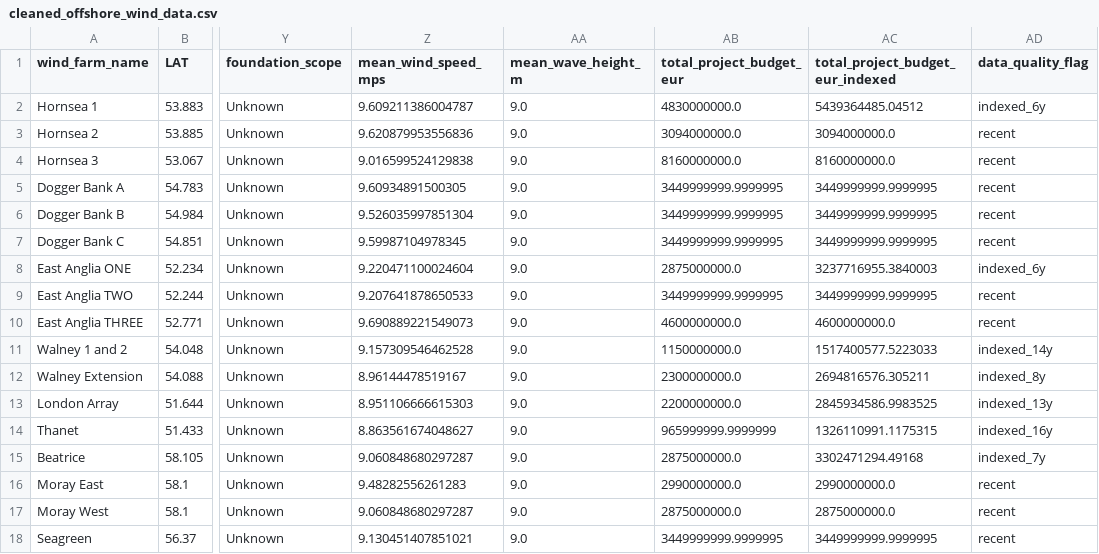
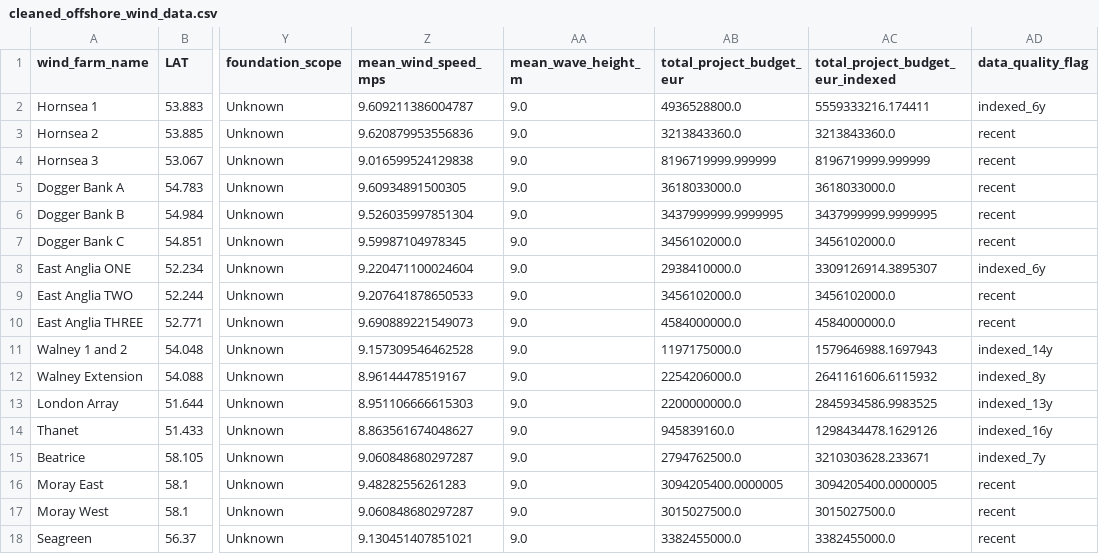
Before and after one commit to werag55/WindFarm, a CSV file: data/cleaned_offshore_wind_data.csv, drawn as a sheet; only a part is shown, gaps mark what is left out; the diff covers the shown part only; the diff names each change by its address in the sheet, - before the commit and + after, or states it on an @@ line.

```diff
--- a/data/cleaned_offshore_wind_data.csv
+++ b/data/cleaned_offshore_wind_data.csv
-AB2 (total_project_budget_eur): 4830000000.0
+AB2 (total_project_budget_eur): 4936528800.0
-AC2 (total_project_budget_eur_indexed): 5439364485.04512
+AC2 (total_project_budget_eur_indexed): 5559333216.174411
-AB3 (total_project_budget_eur): 3094000000.0
+AB3 (total_project_budget_eur): 3213843360.0
-AC3 (total_project_budget_eur_indexed): 3094000000.0
+AC3 (total_project_budget_eur_indexed): 3213843360.0
-AB4 (total_project_budget_eur): 8160000000.0
+AB4 (total_project_budget_eur): 8196719999.999999
-AC4 (total_project_budget_eur_indexed): 8160000000.0
+AC4 (total_project_budget_eur_indexed): 8196719999.999999
-AB5 (total_project_budget_eur): 3449999999.9999995
+AB5 (total_project_budget_eur): 3618033000.0
-AC5 (total_project_budget_eur_indexed): 3449999999.9999995
+AC5 (total_project_budget_eur_indexed): 3618033000.0
-AB6 (total_project_budget_eur): 3449999999.9999995
+AB6 (total_project_budget_eur): 3437999999.9999995
-AC6 (total_project_budget_eur_indexed): 3449999999.9999995
+AC6 (total_project_budget_eur_indexed): 3437999999.9999995
-AB7 (total_project_budget_eur): 3449999999.9999995
+AB7 (total_project_budget_eur): 3456102000.0
-AC7 (total_project_budget_eur_indexed): 3449999999.9999995
+AC7 (total_project_budget_eur_indexed): 3456102000.0
-AB8 (total_project_budget_eur): 2875000000.0
+AB8 (total_project_budget_eur): 2938410000.0
-AC8 (total_project_budget_eur_indexed): 3237716955.3840003
+AC8 (total_project_budget_eur_indexed): 3309126914.3895307
-AB9 (total_project_budget_eur): 3449999999.9999995
+AB9 (total_project_budget_eur): 3456102000.0
-AC9 (total_project_budget_eur_indexed): 3449999999.9999995
+AC9 (total_project_budget_eur_indexed): 3456102000.0
-AB10 (total_project_budget_eur): 4600000000.0
+AB10 (total_project_budget_eur): 4584000000.0
-AC10 (total_project_budget_eur_indexed): 4600000000.0
+AC10 (total_project_budget_eur_indexed): 4584000000.0
-AB11 (total_project_budget_eur): 1150000000.0
+AB11 (total_project_budget_eur): 1197175000.0
-AC11 (total_project_budget_eur_indexed): 1517400577.5223033
+AC11 (total_project_budget_eur_indexed): 1579646988.1697943
-AB12 (total_project_budget_eur): 2300000000.0
+AB12 (total_project_budget_eur): 2254206000.0
-AC12 (total_project_budget_eur_indexed): 2694816576.305211
+AC12 (total_project_budget_eur_indexed): 2641161606.6115932
-AB14 (total_project_budget_eur): 965999999.9999999
+AB14 (total_project_budget_eur): 945839160.0
-AC14 (total_project_budget_eur_indexed): 1326110991.1175315
+AC14 (total_project_budget_eur_indexed): 1298434478.1629126
-AB15 (total_project_budget_eur): 2875000000.0
+AB15 (total_project_budget_eur): 2794762500.0
-AC15 (total_project_budget_eur_indexed): 3302471294.49168
+AC15 (total_project_budget_eur_indexed): 3210303628.233671
-AB16 (total_project_budget_eur): 2990000000.0
+AB16 (total_project_budget_eur): 3094205400.0000005
-AC16 (total_project_budget_eur_indexed): 2990000000.0
+AC16 (total_project_budget_eur_indexed): 3094205400.0000005
-AB17 (total_project_budget_eur): 2875000000.0
+AB17 (total_project_budget_eur): 3015027500.0
-AC17 (total_project_budget_eur_indexed): 2875000000.0
+AC17 (total_project_budget_eur_indexed): 3015027500.0
-AB18 (total_project_budget_eur): 3449999999.9999995
+AB18 (total_project_budget_eur): 3382455000.0
-AC18 (total_project_budget_eur_indexed): 3449999999.9999995
+AC18 (total_project_budget_eur_indexed): 3382455000.0
```
Also changed, not shown: 54 edited cells elsewhere in this file, data/calculated_offshore_wind_data.csv, 4 other files.
